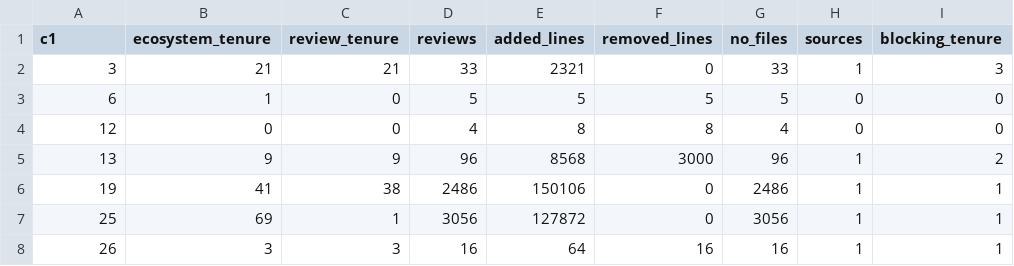
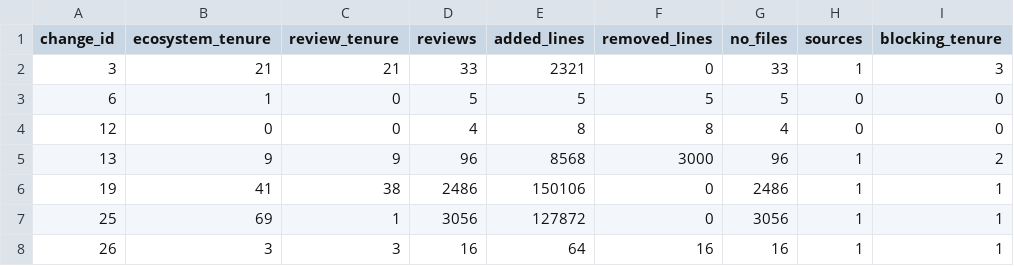
Before and after one commit to ana28p/SE_assignment3, a CSV file: csv_data/eclipse_data.csv, drawn as a sheet; only a part is shown; the diff names each change by its address in the sheet, - before the commit and + after, or states it on an @@ line.

Commit message:
Rename column to change_id instead of c1

```diff
--- a/csv_data/eclipse_data.csv
+++ b/csv_data/eclipse_data.csv
-A1: c1
+A1: change_id
```
Also changed, not shown: csv_data/libreoffice_data.csv.
